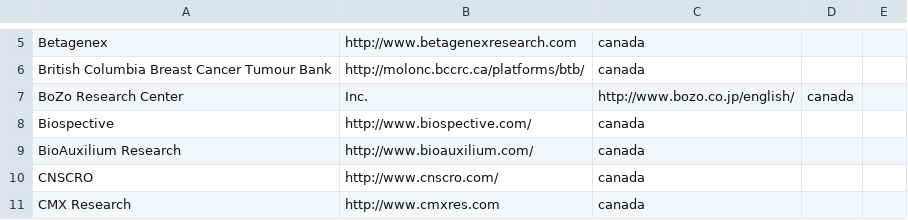
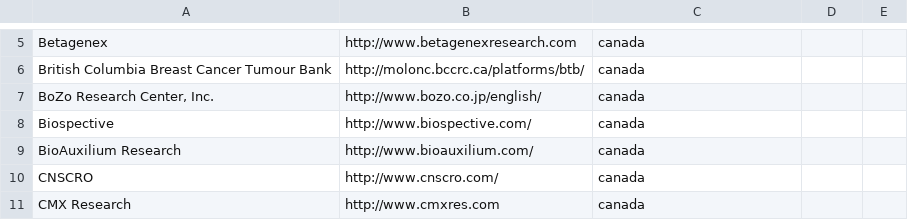
Before and after one commit to Istar-Eldritch/cro_scraper, a CSV file: cro.csv, drawn as a sheet; only a part is shown, gaps mark what is left out; removed rows and columns are numbered as before the commit, all else as after; the diff names each change by its address in the sheet, - before the commit and + after, or states it on an @@ line.

Commit message:
Update cro.csv

```diff
--- a/cro.csv
+++ b/cro.csv
-row 7: BoZo Research Center | Inc. | http://www.bozo.co.jp/english/ | canada
+row 7: BoZo Research Center, Inc. | http://www.bozo.co.jp/english/ | canada
```
